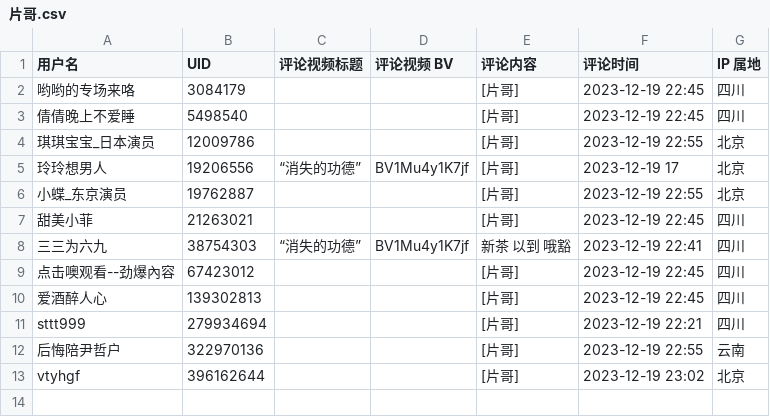
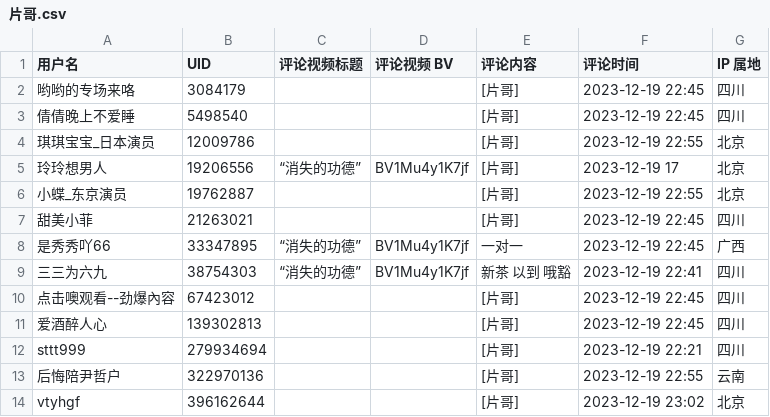
Before and after one commit to blacklisting/bilibili, a CSV file: 片哥.csv, drawn as a sheet; the diff names each change by its address in the sheet, - before the commit and + after, or states it on an @@ line.

Commit message:
Update with a comment just seen.

```diff
--- a/片哥.csv
+++ b/片哥.csv
+row 8: 是秀秀吖66 | 33347895 | “消失的功德” | BV1Mu4y1K7jf | 一对一 | 2023-12-19 22:45 | 广西
```
